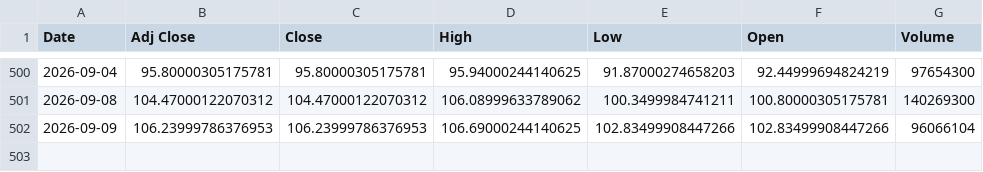
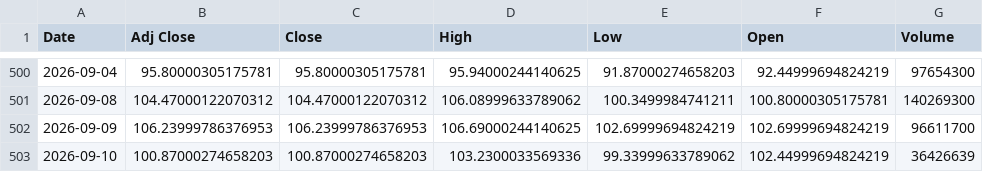
Before and after one commit to Russell3482/Momentum-Trading-Board, a CSV file: data/prices/INTC.csv, drawn as a sheet; only a part is shown, gaps mark what is left out.

```diff
--- a/data/prices/INTC.csv
+++ b/data/prices/INTC.csv
@@ -501,2 +501,3 @@ Date,Adj Close,Close,High,Low,Open,Volume
 2026-09-08,104.47000122070312,104.47000122070312,106.08999633789062,100.3499984741211,100.80000305175781,140269300
-2026-09-09,106.23999786376953,106.23999786376953,106.69000244140625,102.83499908447266,102.83499908447266,96066104
+2026-09-09,106.23999786376953,106.23999786376953,106.69000244140625,102.69999694824219,102.69999694824219,96611700
+2026-09-10,100.87000274658203,100.87000274658203,103.2300033569336,99.33999633789062,102.44999694824219,36426639
```
Also changed, not shown: data/prices/AVGO.csv, data/prices/MXL.csv, 19 other files.
